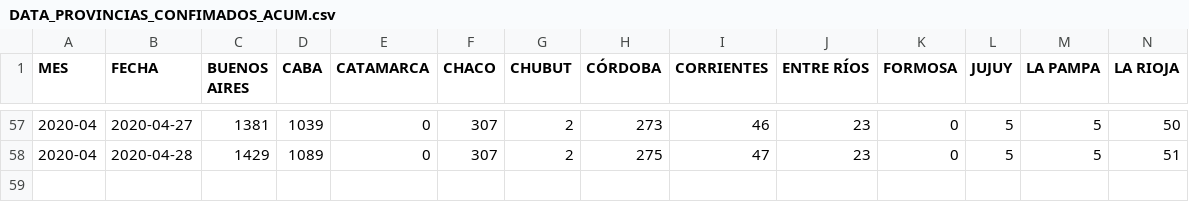
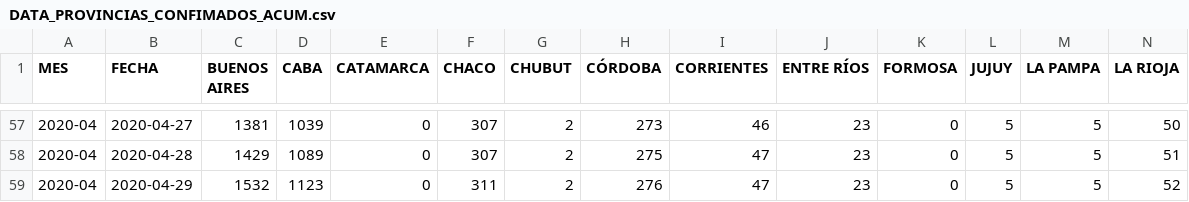
Before and after one commit to JIBarrionuevoGaltier/COVID-19-ARG, a CSV file: DATA_PROVINCIAS_CONFIMADOS_ACUM.csv, drawn as a sheet; only a part is shown, gaps mark what is left out; rows hold the shown columns only; the diff names each change by its address in the sheet, - before the commit and + after, or states it on an @@ line.

```diff
--- a/DATA_PROVINCIAS_CONFIMADOS_ACUM.csv
+++ b/DATA_PROVINCIAS_CONFIMADOS_ACUM.csv
+row 59: 2020-04 | 2020-04-29 | 1532 | 1123 | 0 | 311 | 2 | 276 | 47 | 23 | 0 | 5 | 5 | 52
```
Also changed, not shown: DATA_ARGENTINA.csv, DATA_FALLECIDOS_DETALLE.csv, 3 other files.
